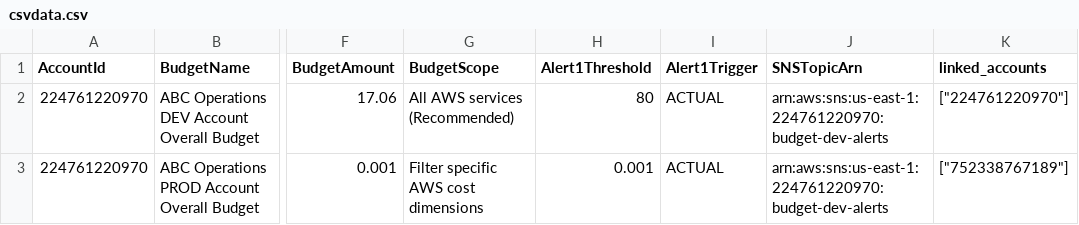
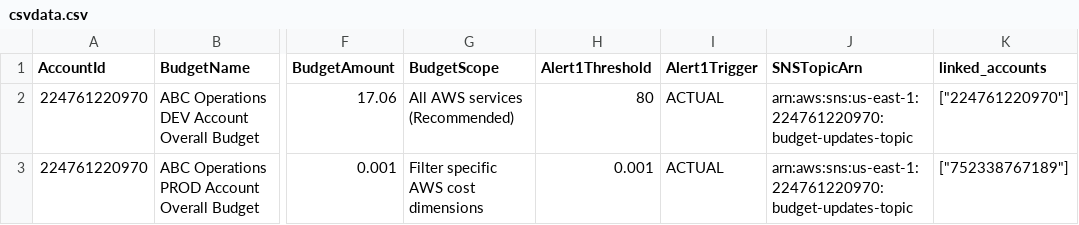
Before and after one commit to abbysac/billing, a CSV file: csvdata.csv, drawn as a sheet; only a part is shown, gaps mark what is left out; the diff names each change by its address in the sheet, - before the commit and + after, or states it on an @@ line.

Commit message:
null_resource

```diff
--- a/csvdata.csv
+++ b/csvdata.csv
-J2:J3 (SNSTopicArn): arn:aws:sns:us-east-1:224761220970:budget-dev-alerts
+J2:J3 (SNSTopicArn): arn:aws:sns:us-east-1:224761220970:budget-updates-topic
```
